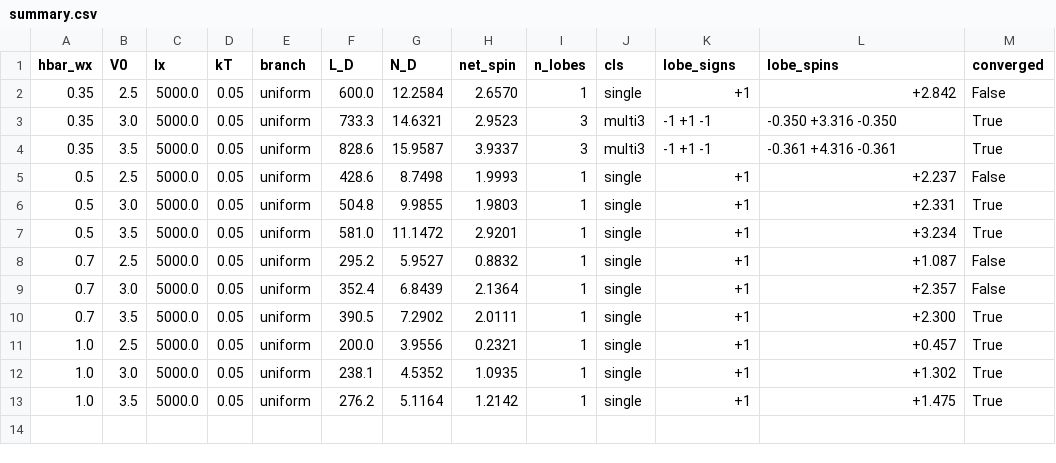
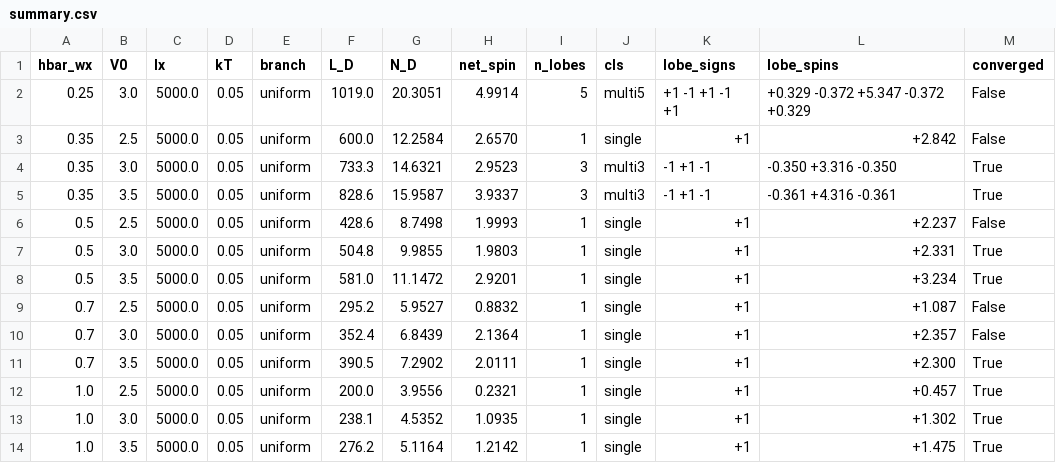
Before and after one commit to erez-by/qpc-code, a CSV file: results/two_e/summary.csv, drawn as a sheet; the diff names each change by its address in the sheet, - before the commit and + after, or states it on an @@ line.

```diff
--- a/results/two_e/summary.csv
+++ b/results/two_e/summary.csv
+row 2: 0.25 | 3.0 | 5000.0 | 0.05 | uniform | 1019.0 | 20.3051 | 4.9914 | 5 | multi5 | +1 -1 +1 -1 +1 | +0.329 -0.372 +5.347 -0.372 +0.329 | False
```
Also changed, not shown: 26 other files.
